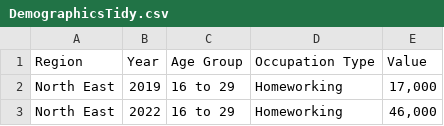
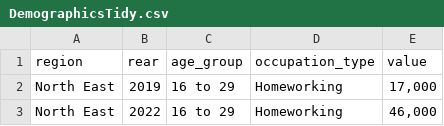
Before and after one commit to AishaMohamed2/Data, a CSV file: DemographicsTidy.csv, drawn as a sheet; only a part is shown; removed rows and columns are numbered as before the commit, all else as after; the diff names each change by its address in the sheet, - before the commit and + after, or states it on an @@ line.

Commit message:
Add files via upload

```diff
--- a/DemographicsTidy.csv
+++ b/DemographicsTidy.csv
-row 1: Region | Year | Age Group | Occupation Type | Value
+row 1: region | rear | age_group | occupation_type | value
```
